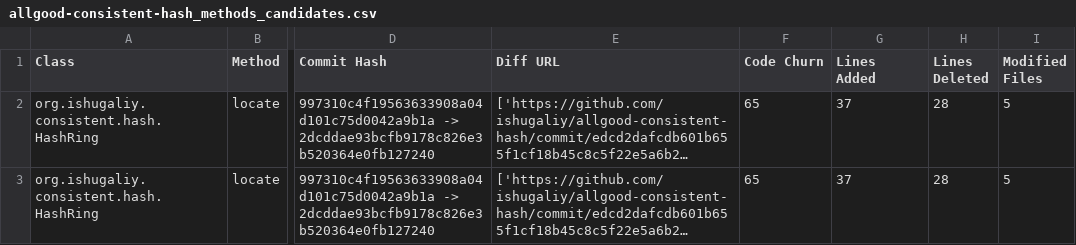
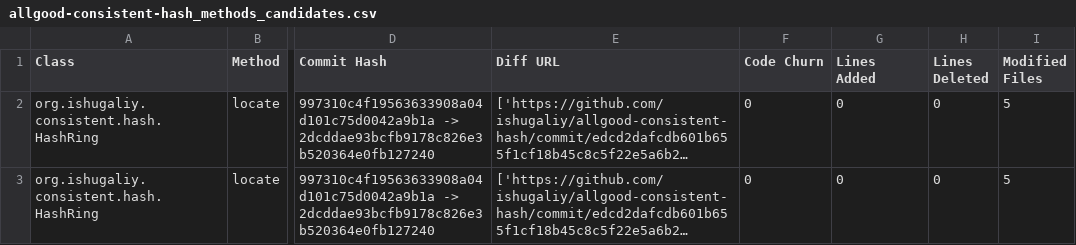
Before and after one commit to BrenoFariasdaSilva/Worked-Example-Miner-Candidates, a CSV file: candidates/awaiting_review/allgood-consistent-hash/allgood-consistent-hash_methods_candidates.csv, drawn as a sheet; only a part is shown, gaps mark what is left out; long unchanged cells end in …; the diff names each change by its address in the sheet, - before the commit and + after, or states it on an @@ line.

Commit message:
REFACTOR: Updating the Repository Candidates for the allgood-consistent-hash

```diff
--- a/candidates/awaiting_review/allgood-consistent-hash/allgood-consistent-hash_methods_candidates.csv
+++ b/candidates/awaiting_review/allgood-consistent-hash/allgood-consistent-hash_methods_candidates.csv
-F2:F3 (Code Churn): 65
+F2:F3 (Code Churn): 0
-G2:G3 (Lines Added): 37
+G2:G3 (Lines Added): 0
-H2:H3 (Lines Deleted): 28
+H2:H3 (Lines Deleted): 0
```
